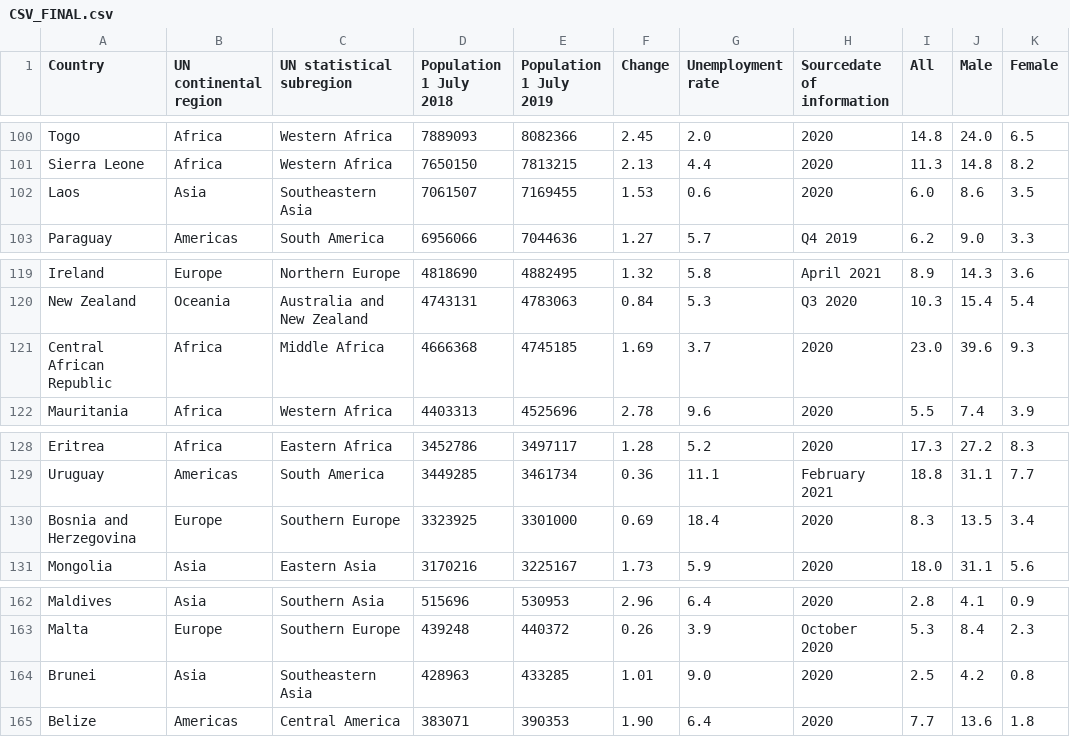
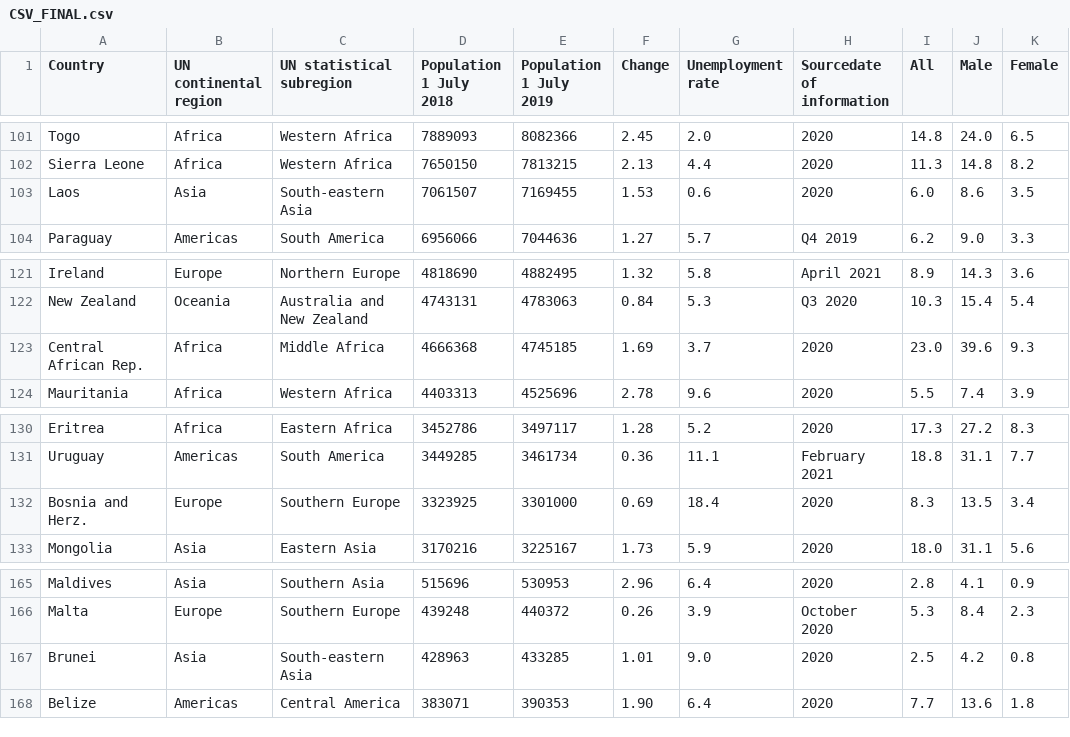
Before and after one commit to martinsanc/wikipedia_scraper, a CSV file: CSV_FINAL.csv, drawn as a sheet; only a part is shown, gaps mark what is left out; addresses are those after the commit; the diff covers the shown part only; the diff names each change by its address in the sheet, - before the commit and + after, or states it on an @@ line.

```diff
--- a/CSV_FINAL.csv
+++ b/CSV_FINAL.csv
-C103 (UN statistical subregion): Southeastern Asia
+C103 (UN statistical subregion): South-eastern Asia
-A123 (Country): Central African Republic
+A123 (Country): Central African Rep.
-A132 (Country): Bosnia and Herzegovina
+A132 (Country): Bosnia and Herz.
-C167 (UN statistical subregion): Southeastern Asia
+C167 (UN statistical subregion): South-eastern Asia
```
Also changed, not shown: 3 added rows and 16 edited cells elsewhere in this file, 18 other files.
